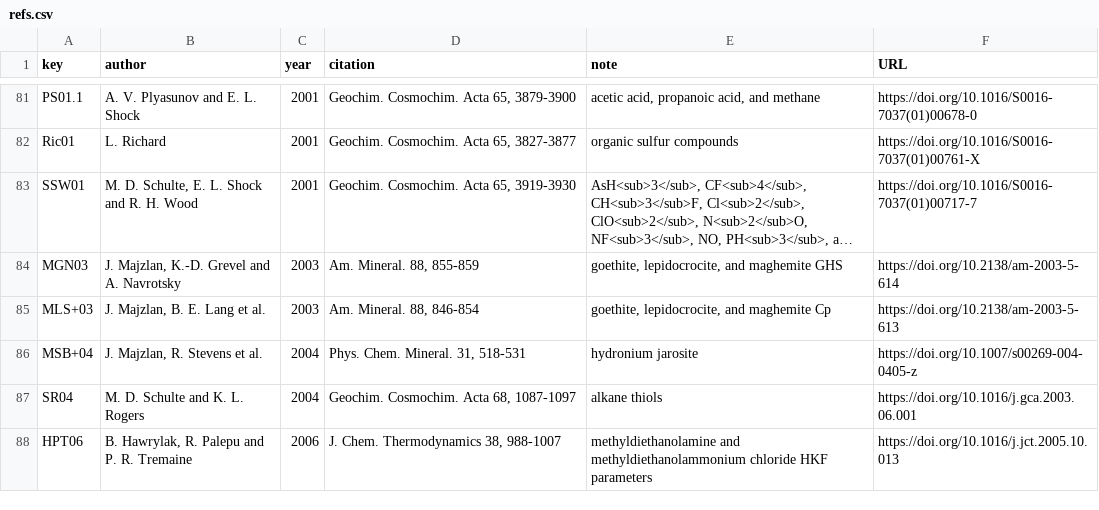
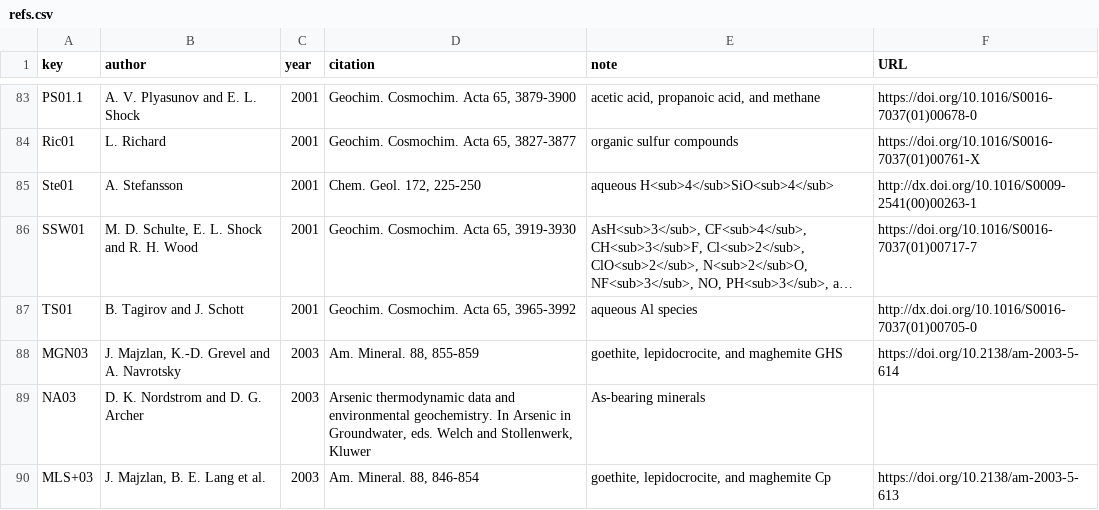
Before and after one commit to rforge/chnosz, a CSV file: pkg/CHNOSZ/data/refs.csv, drawn as a sheet; only a part is shown, gaps mark what is left out; the shorter side is filled out with more unchanged rows; long unchanged cells end in …; the diff covers the shown part only; the diff names each change by its address in the sheet, - before the commit and + after, or states it on an @@ line.

Commit message:
add SUPCRTBL data (aqueous SiO2 and Al species and As minerals)
git-svn-id: svn://svn.r-forge.r-project.org/svnroot/chnosz@259 edb9625f-4e0d-4859-8d74-9fd3b1da38cb

```diff
--- a/pkg/CHNOSZ/data/refs.csv
+++ b/pkg/CHNOSZ/data/refs.csv
+row 85: Ste01 | A. Stefansson | 2001 | Chem. Geol. 172, 225-250 | aqueous H<sub>4</sub>SiO<sub>4</sub> | http://dx.doi.org/10.1016/S0009-2541(00)00263-1
+row 87: TS01 | B. Tagirov and J. Schott | 2001 | Geochim. Cosmochim. Acta 65, 3965-3992 | aqueous Al species | http://dx.doi.org/10.1016/S0016-7037(01)00705-0
+row 89: NA03 | D. K. Nordstrom and D. G. Archer | 2003 | Arsenic thermodynamic data and environmental geochemistry. In Arsenic in Groundwater, eds. Welch and Stollenwerk, Kluwer | As-bearing minerals
```
Also changed, not shown: 7 added rows elsewhere in this file, 10 other files.
